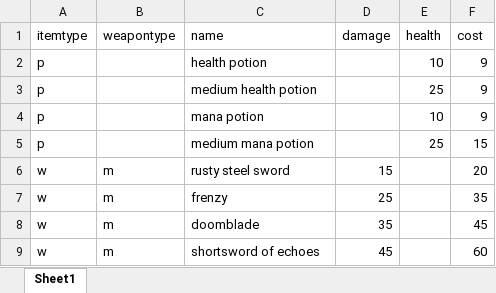
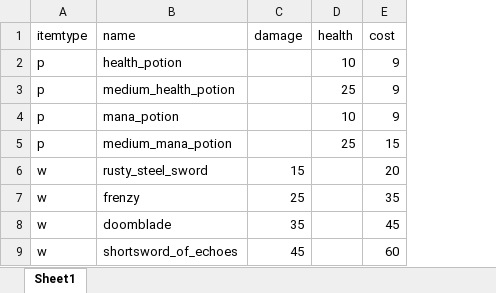
Before and after one commit to Trey0303/RPGStoreSimulator, an Excel workbook: RPGStoreSimulator/ShopInventory.xlsx, sheet Sheet1, drawn as a sheet; values as stored, in another font and other column widths than the file's, no borders; removed rows and columns are numbered as before the commit, all else as after; the diff names each change by its address in the sheet, - before the commit and + after, or states it on an @@ line.

```diff
--- a/RPGStoreSimulator/ShopInventory.xlsx (sheet Sheet1)
+++ b/RPGStoreSimulator/ShopInventory.xlsx (sheet Sheet1)
-column B (weapontype), rows 6-9: all m
-B2 (name): health potion
+B2 (name): health_potion
-B3 (name): medium health potion
+B3 (name): medium_health_potion
-B4 (name): mana potion
+B4 (name): mana_potion
-B5 (name): medium mana potion
+B5 (name): medium_mana_potion
-B6 (name): rusty steel sword
+B6 (name): rusty_steel_sword
-B9 (name): shortsword of echoes
+B9 (name): shortsword_of_echoes
```
Also changed, not shown: RPGStoreSimulator/Inventory.xlsx, 4 other files.
